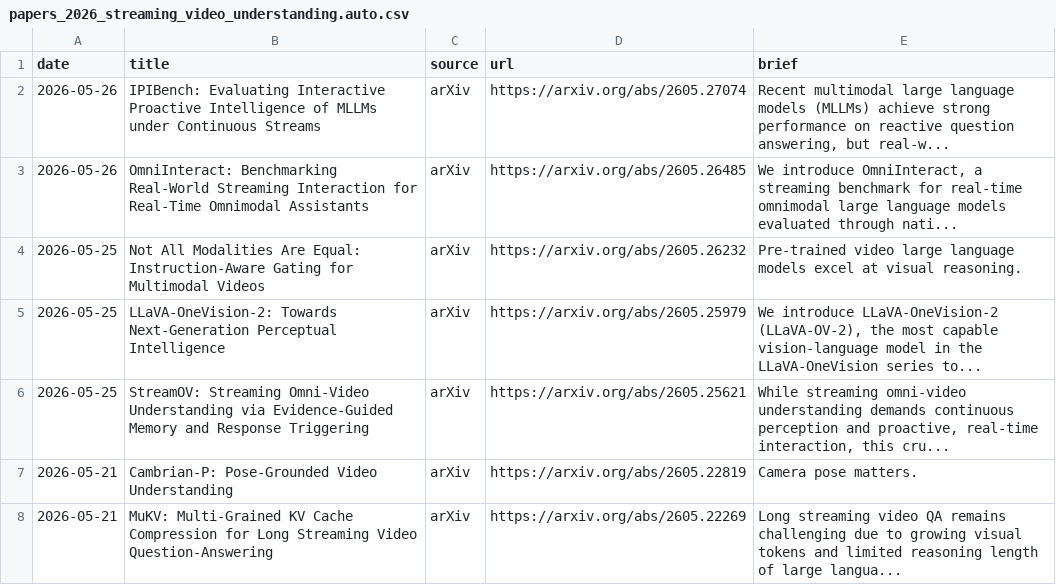
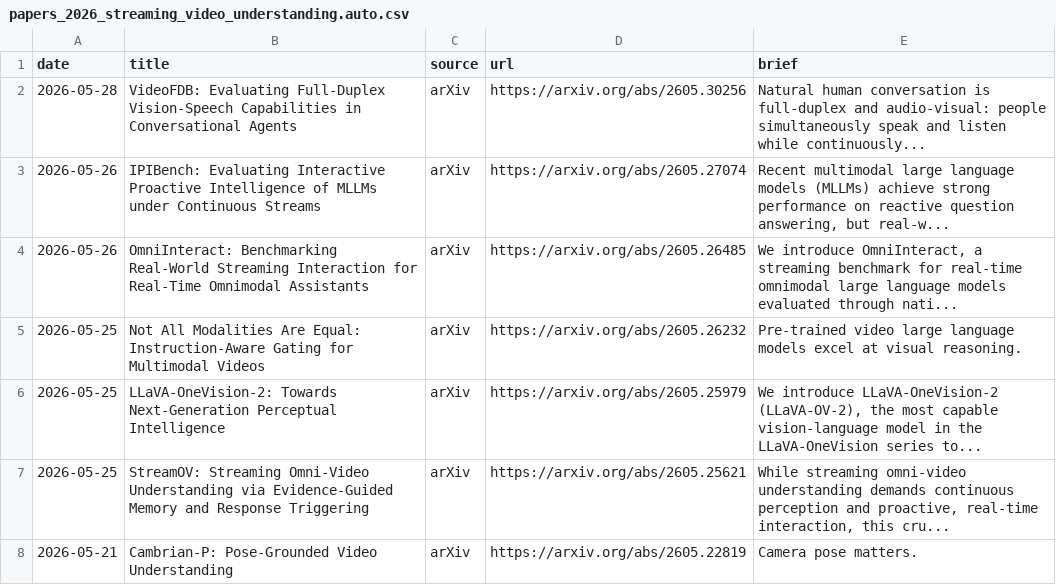
Before and after one commit to hjh123445/streaming-video-understanding-papers-2026, a CSV file: data/papers_2026_streaming_video_understanding.auto.csv, drawn as a sheet; only a part is shown; the shorter side is filled out with more unchanged rows; the diff names each change by its address in the sheet, - before the commit and + after, or states it on an @@ line.

```diff
--- a/data/papers_2026_streaming_video_understanding.auto.csv
+++ b/data/papers_2026_streaming_video_understanding.auto.csv
+row 2: 2026-05-28 | VideoFDB: Evaluating Full-Duplex Vision-Speech Capabilities in Conversational Agents | arXiv | https://arxiv.org/abs/2605.30256 | Natural human conversation is full-duplex and audio-visual: people simultaneously speak and listen while continuously...
```
Also changed, not shown: data/papers_2026_streaming_video_understanding.csv, 2 other files.
